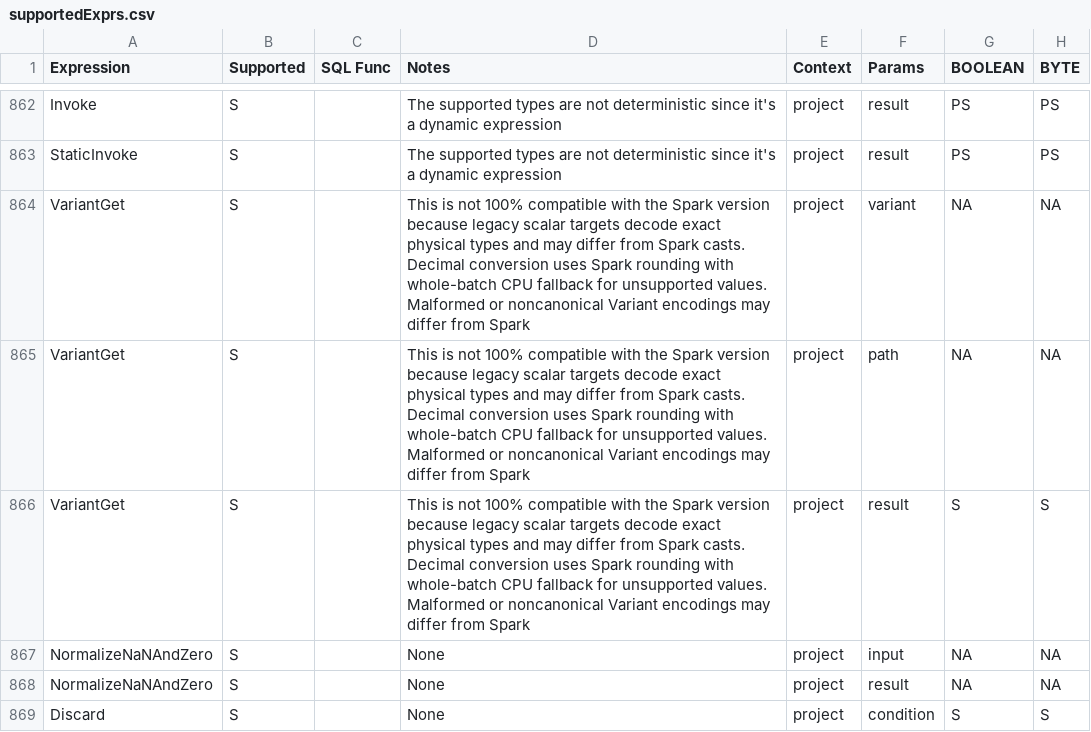
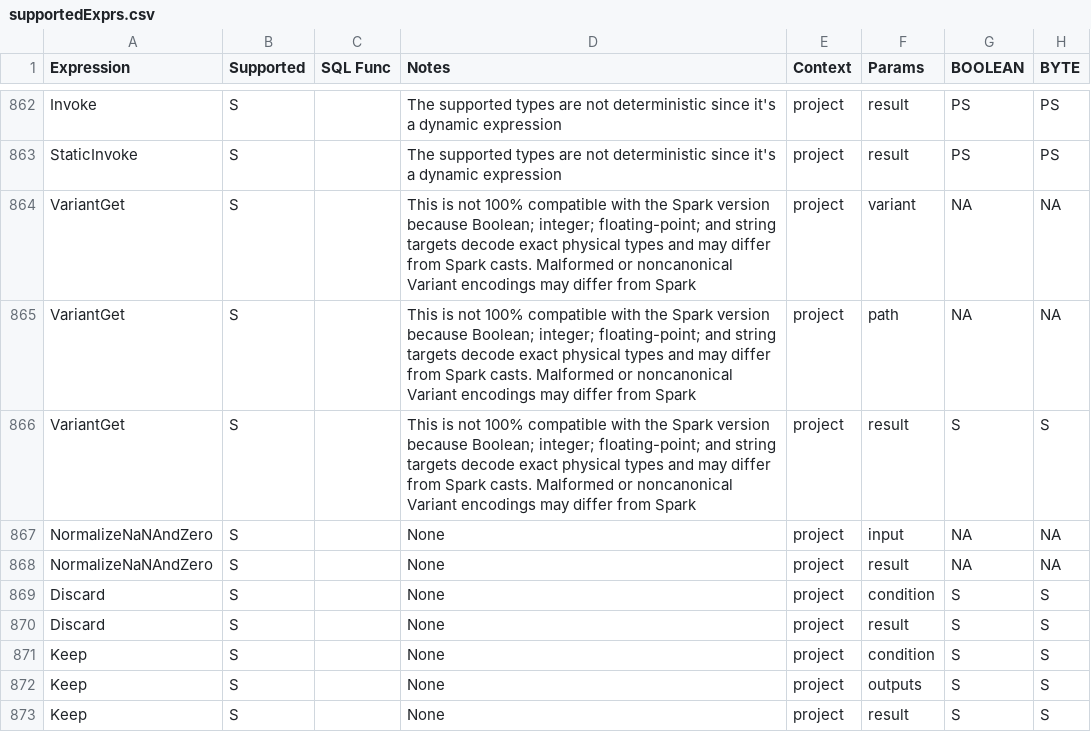
Before and after one commit to NVIDIA/cudf-spark, a CSV file: tools/generated_files/400/supportedExprs.csv, drawn as a sheet; only a part is shown, gaps mark what is left out; the shorter side is filled out with more unchanged rows; the diff names each change by its address in the sheet, - before the commit and + after, or states it on an @@ line.

Commit message:
Improve Variant decimal regression coverage
Signed-off-by: Niranjan Artal <nartal@nvidia.com>

```diff
--- a/tools/generated_files/400/supportedExprs.csv
+++ b/tools/generated_files/400/supportedExprs.csv
-D864:D866 (Notes): …version because legacy scalar targets decode exact physical types and may differ from Spark casts. Decimal conversion uses Spark rounding with whole-batch CPU fallback for unsupported values. Malformed or…
+D864:D866 (Notes): …version because Boolean; integer; floating-point; and string targets decode exact physical types and may differ from Spark casts. Malformed or…
```
Also changed, not shown: tools/generated_files/401/supportedExprs.csv, tools/generated_files/402/supportedExprs.csv, 16 other files.
